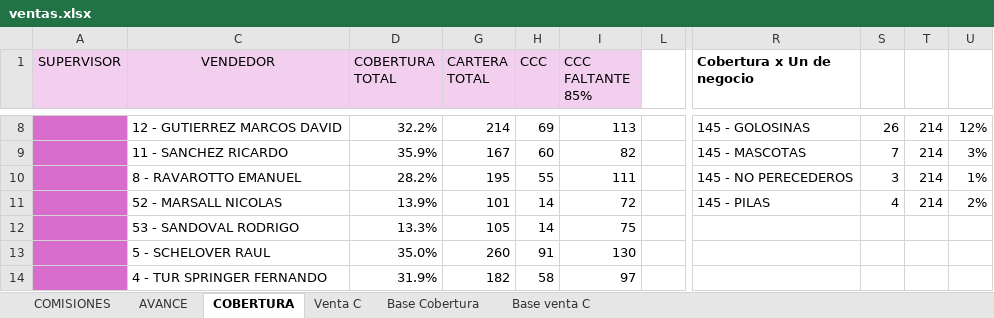
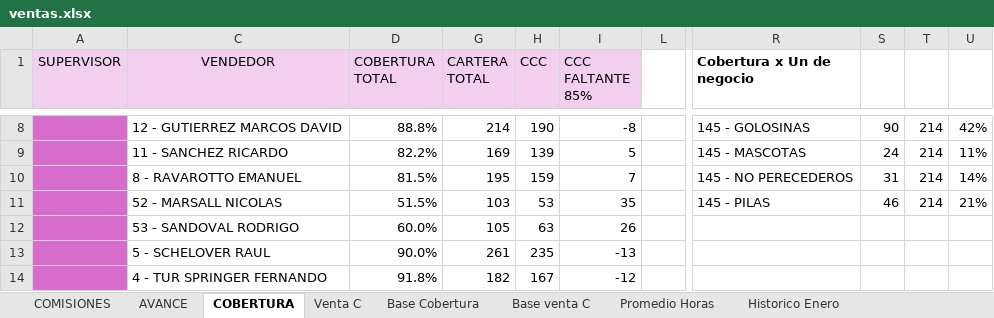
Before and after one commit to cesartrix/Avanve-ventas, an Excel workbook: data/ventas.xlsx, sheet COBERTURA, drawn as a sheet; only a part is shown, gaps mark what is left out; values as stored, in another font and other column widths than the file's, no borders; conditional formats not drawn; the diff covers the shown part only; the diff names each change by its address in the sheet, - before the commit and + after, or states it on an @@ line.

```diff
--- a/data/ventas.xlsx (sheet COBERTURA)
+++ b/data/ventas.xlsx (sheet COBERTURA)
+sheet tab: Promedio Horas
+sheet tab: Historico Enero
-D8 (COBERTURA TOTAL): 32.2%
+D8 (COBERTURA TOTAL): 88.8%
-H8 (CCC): 69
+H8 (CCC): 190
-I8 (CCC FALTANTE 85%): 113
+I8 (CCC FALTANTE 85%): -8
-S8: 26
+S8: 90
-U8: 12%
+U8: 42%
-D9 (COBERTURA TOTAL): 35.9%
+D9 (COBERTURA TOTAL): 82.2%
-G9 (CARTERA TOTAL): 167
+G9 (CARTERA TOTAL): 169
-H9 (CCC): 60
+H9 (CCC): 139
-I9 (CCC FALTANTE 85%): 82
+I9 (CCC FALTANTE 85%): 5
-S9: 7
+S9: 24
-U9: 3%
+U9: 11%
-D10 (COBERTURA TOTAL): 28.2%
+D10 (COBERTURA TOTAL): 81.5%
-H10 (CCC): 55
+H10 (CCC): 159
-I10 (CCC FALTANTE 85%): 111
+I10 (CCC FALTANTE 85%): 7
-S10: 3
+S10: 31
-U10: 1%
+U10: 14%
-D11 (COBERTURA TOTAL): 13.9%
+D11 (COBERTURA TOTAL): 51.5%
-G11 (CARTERA TOTAL): 101
+G11 (CARTERA TOTAL): 103
-H11 (CCC): 14
+H11 (CCC): 53
-I11 (CCC FALTANTE 85%): 72
+I11 (CCC FALTANTE 85%): 35
-S11: 4
+S11: 46
-U11: 2%
+U11: 21%
-D12 (COBERTURA TOTAL): 13.3%
+D12 (COBERTURA TOTAL): 60.0%
-H12 (CCC): 14
+H12 (CCC): 63
-I12 (CCC FALTANTE 85%): 75
+I12 (CCC FALTANTE 85%): 26
-D13 (COBERTURA TOTAL): 35.0%
+D13 (COBERTURA TOTAL): 90.0%
-G13 (CARTERA TOTAL): 260
+G13 (CARTERA TOTAL): 261
-H13 (CCC): 91
+H13 (CCC): 235
-I13 (CCC FALTANTE 85%): 130
+I13 (CCC FALTANTE 85%): -13
-D14 (COBERTURA TOTAL): 31.9%
+D14 (COBERTURA TOTAL): 91.8%
-H14 (CCC): 58
+H14 (CCC): 167
-I14 (CCC FALTANTE 85%): 97
+I14 (CCC FALTANTE 85%): -12
```
Also changed, not shown: 6 added rows, 6 removed rows and 111 edited cells elsewhere in this sheet, sheet Base Cobertura, sheet AVANCE, sheet COMISIONES, other sheet tabs, hidden cells.
